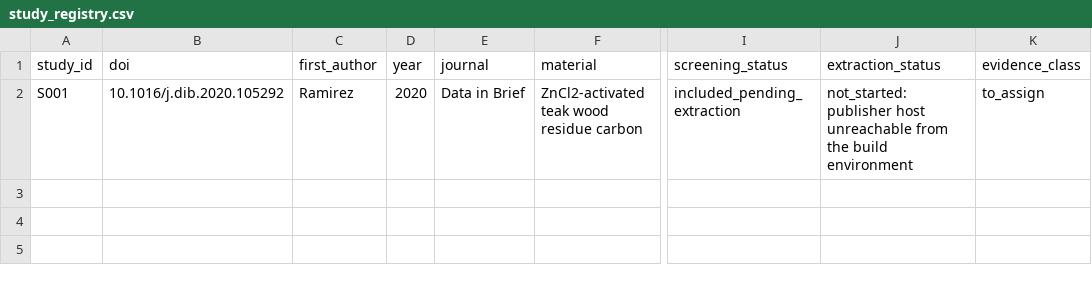
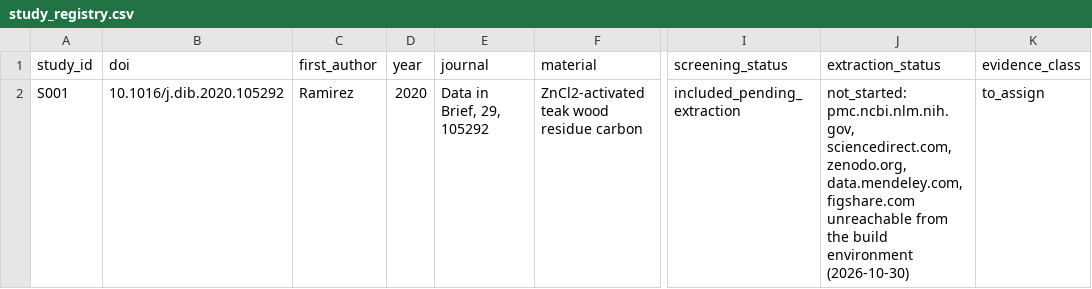
Before and after one commit to karthice1/adsorption, a CSV file: cassia/data/study_registry.csv, drawn as a sheet; only a part is shown, gaps mark what is left out; the diff names each change by its address in the sheet, - before the commit and + after, or states it on an @@ line.

```diff
--- a/cassia/data/study_registry.csv
+++ b/cassia/data/study_registry.csv
-E2 (journal): Data in Brief
+E2 (journal): Data in Brief, 29, 105292
-J2 (extraction_status): not_started: publisher host unreachable from the build environment
+J2 (extraction_status): not_started: pmc.ncbi.nlm.nih.gov, sciencedirect.com, zenodo.org, data.mendeley.com, figshare.com unreachable from the build environment (2026-10-30)
```
Also changed, not shown: cassia/results/v2/T_redox_boundary.csv, cassia/results/v2/design_outcomes.csv, 29 other files.
